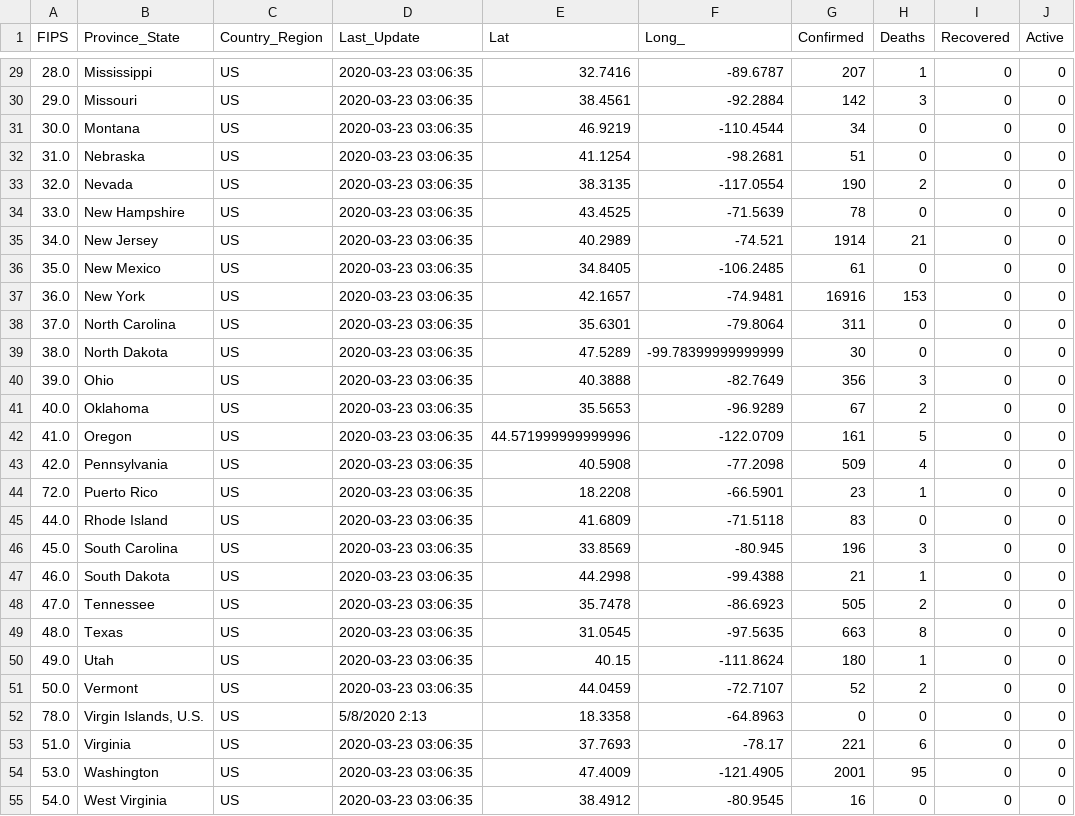
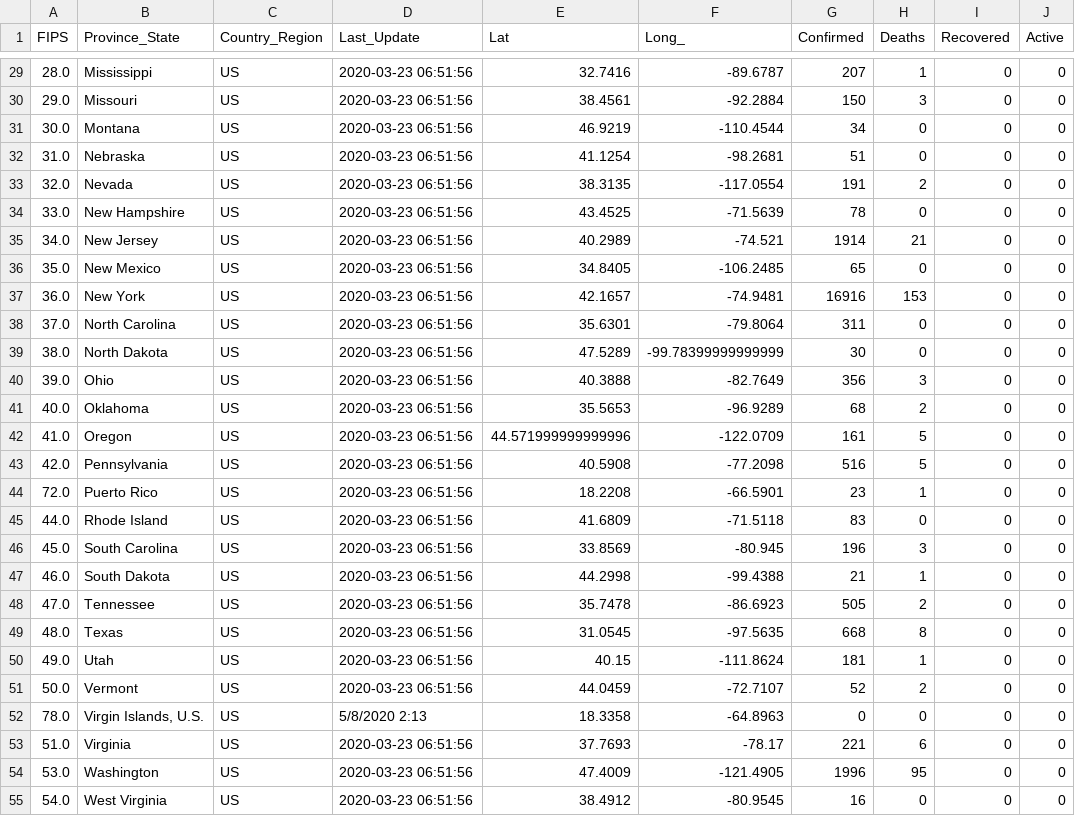
Before and after one commit to kennygrant/coronavirus, a CSV file: data/cases_state.csv, drawn as a sheet; only a part is shown, gaps mark what is left out; the diff covers the shown part only.

```diff
--- a/data/cases_state.csv
+++ b/data/cases_state.csv
@@ -29,27 +29,27 @@ FIPS,Province_State,Country_Region,Last_Update,Lat,Long_,Confirmed,Deaths,Recove
-28.0,Mississippi,US,2020-03-23 03:06:35,32.7416,-89.6787,207,1,0,0
-29.0,Missouri,US,2020-03-23 03:06:35,38.4561,-92.2884,142,3,0,0
-30.0,Montana,US,2020-03-23 03:06:35,46.9219,-110.4544,34,0,0,0
-31.0,Nebraska,US,2020-03-23 03:06:35,41.1254,-98.2681,51,0,0,0
-32.0,Nevada,US,2020-03-23 03:06:35,38.3135,-117.0554,190,2,0,0
-33.0,New Hampshire,US,2020-03-23 03:06:35,43.4525,-71.5639,78,0,0,0
-34.0,New Jersey,US,2020-03-23 03:06:35,40.2989,-74.521,1914,21,0,0
-35.0,New Mexico,US,2020-03-23 03:06:35,34.8405,-106.2485,61,0,0,0
-36.0,New York,US,2020-03-23 03:06:35,42.1657,-74.9481,16916,153,0,0
-37.0,North Carolina,US,2020-03-23 03:06:35,35.6301,-79.8064,311,0,0,0
-38.0,North Dakota,US,2020-03-23 03:06:35,47.5289,-99.78399999999999,30,0,0,0
-39.0,Ohio,US,2020-03-23 03:06:35,40.3888,-82.7649,356,3,0,0
-40.0,Oklahoma,US,2020-03-23 03:06:35,35.5653,-96.9289,67,2,0,0
-41.0,Oregon,US,2020-03-23 03:06:35,44.571999999999996,-122.0709,161,5,0,0
-42.0,Pennsylvania,US,2020-03-23 03:06:35,40.5908,-77.2098,509,4,0,0
-72.0,Puerto Rico,US,2020-03-23 03:06:35,18.2208,-66.5901,23,1,0,0
-44.0,Rhode Island,US,2020-03-23 03:06:35,41.6809,-71.5118,83,0,0,0
-45.0,South Carolina,US,2020-03-23 03:06:35,33.8569,-80.945,196,3,0,0
-46.0,South Dakota,US,2020-03-23 03:06:35,44.2998,-99.4388,21,1,0,0
-47.0,Tennessee,US,2020-03-23 03:06:35,35.7478,-86.6923,505,2,0,0
-48.0,Texas,US,2020-03-23 03:06:35,31.0545,-97.5635,663,8,0,0
-49.0,Utah,US,2020-03-23 03:06:35,40.15,-111.8624,180,1,0,0
-50.0,Vermont,US,2020-03-23 03:06:35,44.0459,-72.7107,52,2,0,0
+28.0,Mississippi,US,2020-03-23 06:51:56,32.7416,-89.6787,207,1,0,0
+29.0,Missouri,US,2020-03-23 06:51:56,38.4561,-92.2884,150,3,0,0
+30.0,Montana,US,2020-03-23 06:51:56,46.9219,-110.4544,34,0,0,0
+31.0,Nebraska,US,2020-03-23 06:51:56,41.1254,-98.2681,51,0,0,0
+32.0,Nevada,US,2020-03-23 06:51:56,38.3135,-117.0554,191,2,0,0
+33.0,New Hampshire,US,2020-03-23 06:51:56,43.4525,-71.5639,78,0,0,0
+34.0,New Jersey,US,2020-03-23 06:51:56,40.2989,-74.521,1914,21,0,0
+35.0,New Mexico,US,2020-03-23 06:51:56,34.8405,-106.2485,65,0,0,0
+36.0,New York,US,2020-03-23 06:51:56,42.1657,-74.9481,16916,153,0,0
+37.0,North Carolina,US,2020-03-23 06:51:56,35.6301,-79.8064,311,0,0,0
+38.0,North Dakota,US,2020-03-23 06:51:56,47.5289,-99.78399999999999,30,0,0,0
+39.0,Ohio,US,2020-03-23 06:51:56,40.3888,-82.7649,356,3,0,0
+40.0,Oklahoma,US,2020-03-23 06:51:56,35.5653,-96.9289,68,2,0,0
+41.0,Oregon,US,2020-03-23 06:51:56,44.571999999999996,-122.0709,161,5,0,0
+42.0,Pennsylvania,US,2020-03-23 06:51:56,40.5908,-77.2098,516,5,0,0
+72.0,Puerto Rico,US,2020-03-23 06:51:56,18.2208,-66.5901,23,1,0,0
+44.0,Rhode Island,US,2020-03-23 06:51:56,41.6809,-71.5118,83,0,0,0
+45.0,South Carolina,US,2020-03-23 06:51:56,33.8569,-80.945,196,3,0,0
+46.0,South Dakota,US,2020-03-23 06:51:56,44.2998,-99.4388,21,1,0,0
+47.0,Tennessee,US,2020-03-23 06:51:56,35.7478,-86.6923,505,2,0,0
+48.0,Texas,US,2020-03-23 06:51:56,31.0545,-97.5635,668,8,0,0
+49.0,Utah,US,2020-03-23 06:51:56,40.15,-111.8624,181,1,0,0
+50.0,Vermont,US,2020-03-23 06:51:56,44.0459,-72.7107,52,2,0,0
 78.0,"Virgin Islands, U.S.",US,5/8/2020 2:13,18.3358,-64.8963,0,0,0,0
-51.0,Virginia,US,2020-03-23 03:06:35,37.7693,-78.17,221,6,0,0
-53.0,Washington,US,2020-03-23 03:06:35,47.4009,-121.4905,2001,95,0,0
-54.0,West Virginia,US,2020-03-23 03:06:35,38.4912,-80.9545,16,0,0,0
+51.0,Virginia,US,2020-03-23 06:51:56,37.7693,-78.17,221,6,0,0
+53.0,Washington,US,2020-03-23 06:51:56,47.4009,-121.4905,1996,95,0,0
+54.0,West Virginia,US,2020-03-23 06:51:56,38.4912,-80.9545,16,0,0,0
```
Also changed, not shown: 2 removed rows and 49 edited cells elsewhere in this file, data/cases_country.csv, 1 other file.
